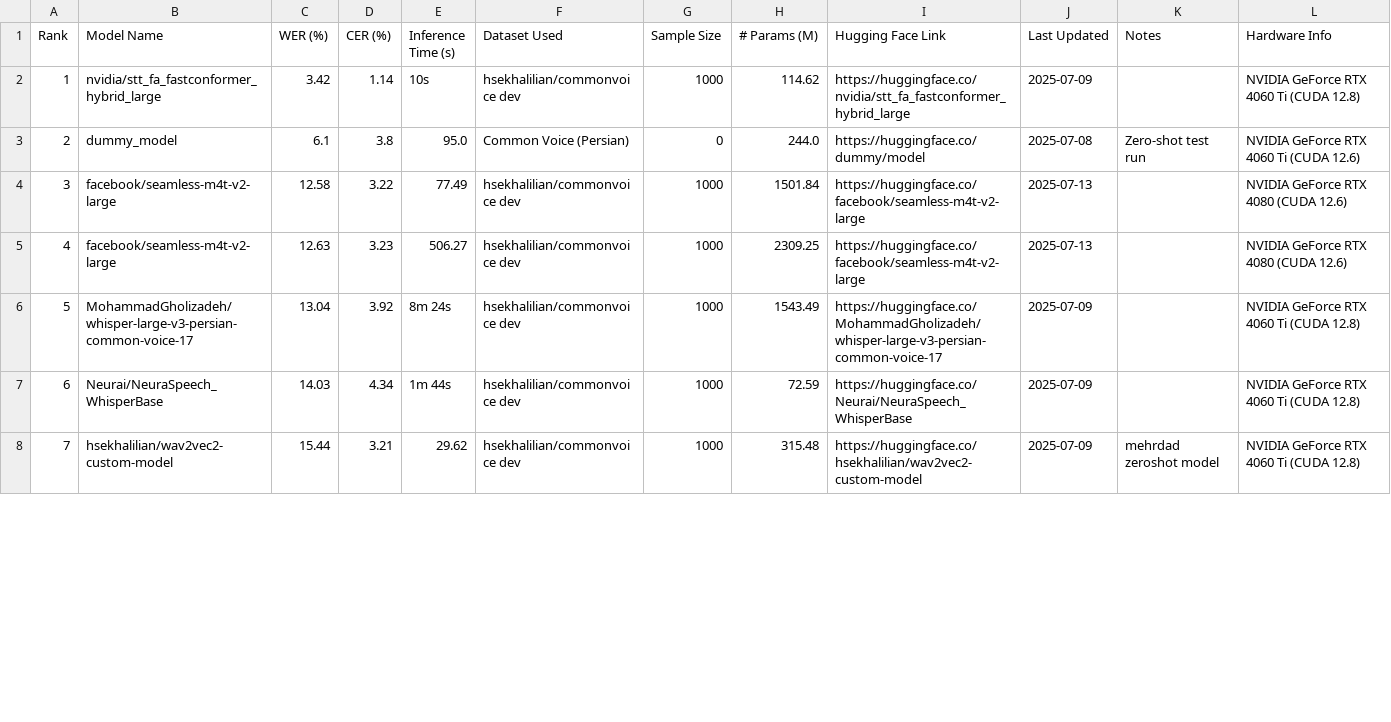
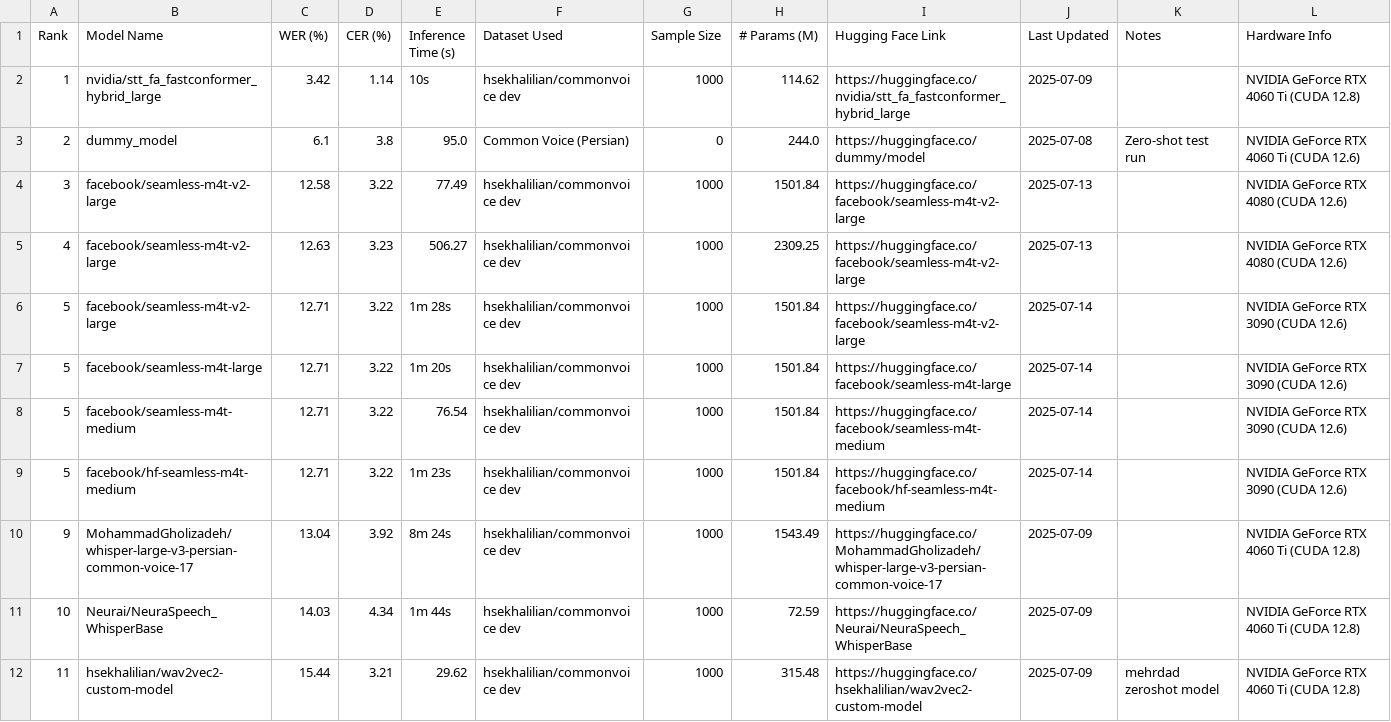
Before and after one commit to hossein-khalilian/asr-persian-leaderboard, a CSV file: leaderboard.csv, drawn as a sheet; only a part is shown; the diff covers the shown part only.

Commit message:
update seamless inference

```diff
--- a/leaderboard.csv
+++ b/leaderboard.csv
@@ -5,4 +5,8 @@ Rank,Model Name,WER (%),CER (%),Inference Time (s),Dataset Used,Sample Size,# Pa
 4,facebook/seamless-m4t-v2-large,12.63,3.23,506.27,hsekhalilian/commonvoice dev,1000,2309.25,https://huggingface.co/facebook/seamless-m4t-v2-large,2025-07-13,,NVIDIA GeForce RTX 4080 (CUDA 12.6)
-5,MohammadGholizadeh/whisper-large-v3-persian-common-voice-17,13.04,3.92,8m 24s,hsekhalilian/commonvoice dev,1000,1543.49,https://huggingface.co/MohammadGholizadeh/whisper-large-v3-persian-common-voice-17,2025-07-09,,NVIDIA GeForce RTX 4060 Ti (CUDA 12.8)
-6,Neurai/NeuraSpeech_WhisperBase,14.03,4.34,1m 44s,hsekhalilian/commonvoice dev,1000,72.59,https://huggingface.co/Neurai/NeuraSpeech_WhisperBase,2025-07-09,,NVIDIA GeForce RTX 4060 Ti (CUDA 12.8)
-7,hsekhalilian/wav2vec2-custom-model,15.44,3.21,29.62,hsekhalilian/commonvoice dev,1000,315.48,https://huggingface.co/hsekhalilian/wav2vec2-custom-model,2025-07-09,mehrdad zeroshot model,NVIDIA GeForce RTX 4060 Ti (CUDA 12.8)
+5,facebook/seamless-m4t-v2-large,12.71,3.22,1m 28s,hsekhalilian/commonvoice dev,1000,1501.84,https://huggingface.co/facebook/seamless-m4t-v2-large,2025-07-14,,NVIDIA GeForce RTX 3090 (CUDA 12.6)
+5,facebook/seamless-m4t-large,12.71,3.22,1m 20s,hsekhalilian/commonvoice dev,1000,1501.84,https://huggingface.co/facebook/seamless-m4t-large,2025-07-14,,NVIDIA GeForce RTX 3090 (CUDA 12.6)
+5,facebook/seamless-m4t-medium,12.71,3.22,76.54,hsekhalilian/commonvoice dev,1000,1501.84,https://huggingface.co/facebook/seamless-m4t-medium,2025-07-14,,NVIDIA GeForce RTX 3090 (CUDA 12.6)
+5,facebook/hf-seamless-m4t-medium,12.71,3.22,1m 23s,hsekhalilian/commonvoice dev,1000,1501.84,https://huggingface.co/facebook/hf-seamless-m4t-medium,2025-07-14,,NVIDIA GeForce RTX 3090 (CUDA 12.6)
+9,MohammadGholizadeh/whisper-large-v3-persian-common-voice-17,13.04,3.92,8m 24s,hsekhalilian/commonvoice dev,1000,1543.49,https://huggingface.co/MohammadGholizadeh/whisper-large-v3-persian-common-voice-17,2025-07-09,,NVIDIA GeForce RTX 4060 Ti (CUDA 12.8)
+10,Neurai/NeuraSpeech_WhisperBase,14.03,4.34,1m 44s,hsekhalilian/commonvoice dev,1000,72.59,https://huggingface.co/Neurai/NeuraSpeech_WhisperBase,2025-07-09,,NVIDIA GeForce RTX 4060 Ti (CUDA 12.8)
+11,hsekhalilian/wav2vec2-custom-model,15.44,3.21,29.62,hsekhalilian/commonvoice dev,1000,315.48,https://huggingface.co/hsekhalilian/wav2vec2-custom-model,2025-07-09,mehrdad zeroshot model,NVIDIA GeForce RTX 4060 Ti (CUDA 12.8)
```
Also changed, not shown: 4 added rows and 47 edited cells elsewhere in this file, 5 other files.
